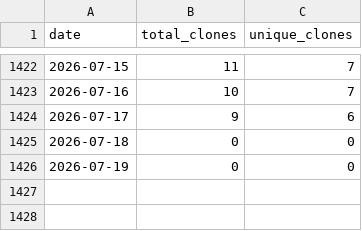
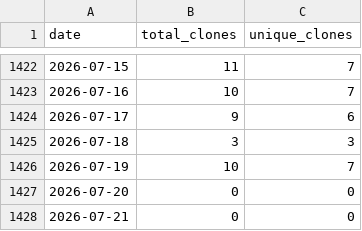
Before and after one commit to wumphlett/COMP-3700, a CSV file: .traffic/clones.csv, drawn as a sheet; only a part is shown, gaps mark what is left out.

Commit message:
Updating repository traffic

```diff
--- a/.traffic/clones.csv
+++ b/.traffic/clones.csv
@@ -1424,3 +1424,5 @@ date,total_clones,unique_clones
 2026-07-17,9,6
-2026-07-18,0,0
-2026-07-19,0,0
+2026-07-18,3,3
+2026-07-19,10,7
+2026-07-20,0,0
+2026-07-21,0,0
```
Also changed, not shown: .traffic/views.csv, 3 other files.
